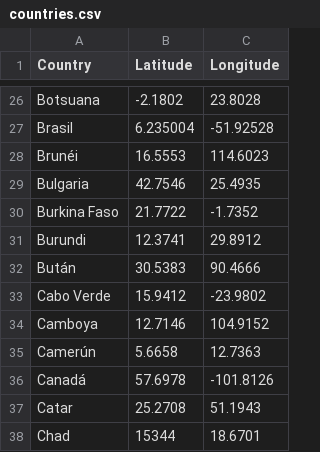
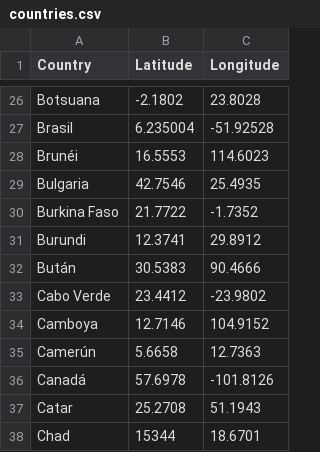
Before and after one commit to DevMindX89/terravision, a CSV file: src/main/resources/terravision/countries.csv, drawn as a sheet; only a part is shown, gaps mark what is left out.

Commit message:
Add cabo verde resources

```diff
--- a/src/main/resources/terravision/countries.csv
+++ b/src/main/resources/terravision/countries.csv
@@ -32,3 +32,3 @@ Burundi,12.3741,29.8912
 Bután,30.5383,90.4666
-Cabo Verde,15.9412,-23.9802
+Cabo Verde,23.4412,-23.9802
 Camboya,12.7146,104.9152
```
Also changed, not shown: 6 other files.
